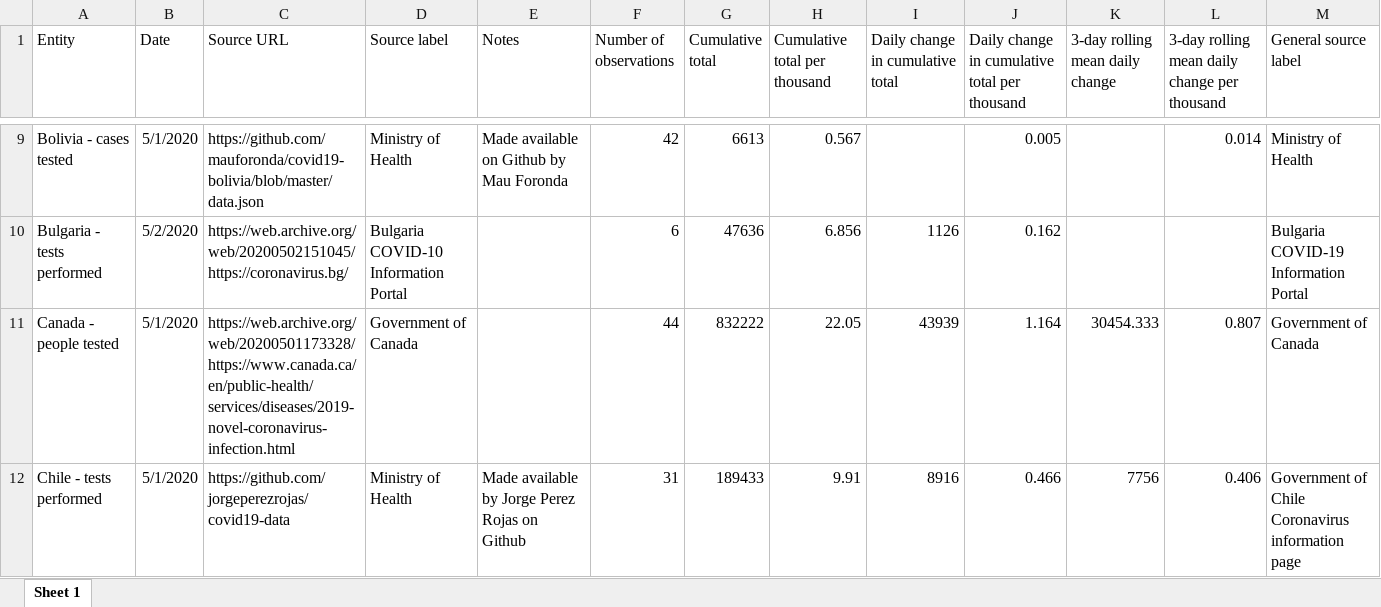
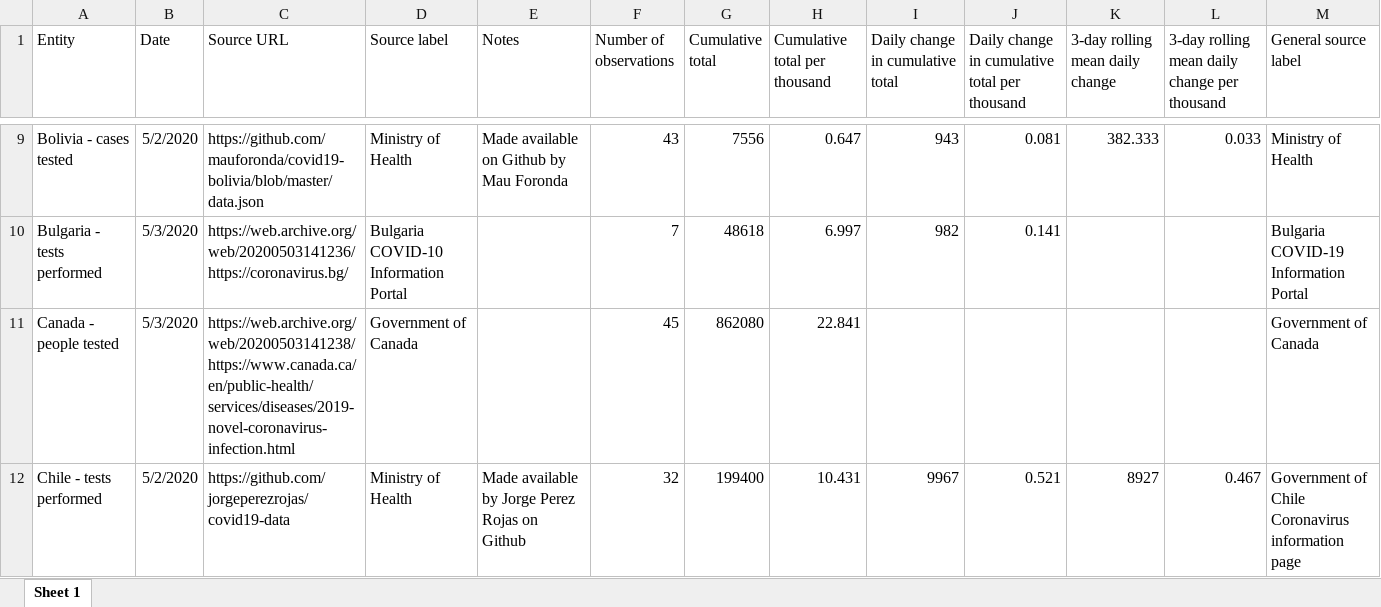
Before and after one commit to hjstein/covid-19-data, an Excel workbook: public/data/testing/covid-testing-latest-data-source-details.xlsx, sheet Sheet 1, drawn as a sheet; only a part is shown, gaps mark what is left out; values as stored, in another font and other column widths than the file's, no borders; the diff covers the shown part only; the diff names each change by its address in the sheet, - before the commit and + after, or states it on an @@ line.

```diff
--- a/public/data/testing/covid-testing-latest-data-source-details.xlsx (sheet Sheet 1)
+++ b/public/data/testing/covid-testing-latest-data-source-details.xlsx (sheet Sheet 1)
-B9 (Date): 5/1/2020
+B9 (Date): 5/2/2020
-F9 (Number of observations): 42
+F9 (Number of observations): 43
-G9 (Cumulative total): 6613
+G9 (Cumulative total): 7556
-H9 (Cumulative total per thousand): 0.567
+H9 (Cumulative total per thousand): 0.647
-I9 (Daily change in cumulative total): (empty)
+I9 (Daily change in cumulative total): 943
-J9: 0.005
+J9: 0.081
-K9 (3-day rolling mean daily change): (empty)
+K9 (3-day rolling mean daily change): 382.333
-L9: 0.014
+L9: 0.033
-B10 (Date): 5/2/2020
+B10 (Date): 5/3/2020
-C10 (Source URL): https://web.archive.org/web/20200502151045/https://coronavirus.bg/
+C10 (Source URL): https://web.archive.org/web/20200503141236/https://coronavirus.bg/
-F10 (Number of observations): 6
+F10 (Number of observations): 7
-G10 (Cumulative total): 47636
+G10 (Cumulative total): 48618
-H10 (Cumulative total per thousand): 6.856
+H10 (Cumulative total per thousand): 6.997
-I10 (Daily change in cumulative total): 1126
+I10 (Daily change in cumulative total): 982
-J10: 0.162
+J10: 0.141
-B11 (Date): 5/1/2020
+B11 (Date): 5/3/2020
-C11 (Source URL): https://web.archive.org/web/20200501173328/https://www.canada.ca/en/public-health/services/diseases/2019-novel-coronavirus-infection.html
+C11 (Source URL): https://web.archive.org/web/20200503141238/https://www.canada.ca/en/public-health/services/diseases/2019-novel-coronavirus-infection.html
-F11 (Number of observations): 44
+F11 (Number of observations): 45
-G11 (Cumulative total): 832222
+G11 (Cumulative total): 862080
-H11 (Cumulative total per thousand): 22.05
+H11 (Cumulative total per thousand): 22.841
-I11 (Daily change in cumulative total): 43939
+I11 (Daily change in cumulative total): (empty)
-J11: 1.164
+J11: (empty)
-K11 (3-day rolling mean daily change): 30454.333
+K11 (3-day rolling mean daily change): (empty)
-L11: 0.807
+L11: (empty)
-B12 (Date): 5/1/2020
+B12 (Date): 5/2/2020
-F12 (Number of observations): 31
+F12 (Number of observations): 32
-G12 (Cumulative total): 189433
+G12 (Cumulative total): 199400
-H12 (Cumulative total per thousand): 9.91
+H12 (Cumulative total per thousand): 10.431
-I12 (Daily change in cumulative total): 8916
+I12 (Daily change in cumulative total): 9967
-J12: 0.466
+J12: 0.521
-K12 (3-day rolling mean daily change): 7756
+K12 (3-day rolling mean daily change): 8927
-L12: 0.406
+L12: 0.467
```
Also changed, not shown: 405 edited cells elsewhere in this sheet, public/data/owid-covid-data.xlsx, public/data/testing/covid-testing-all-observations.xlsx, 3 other files.
